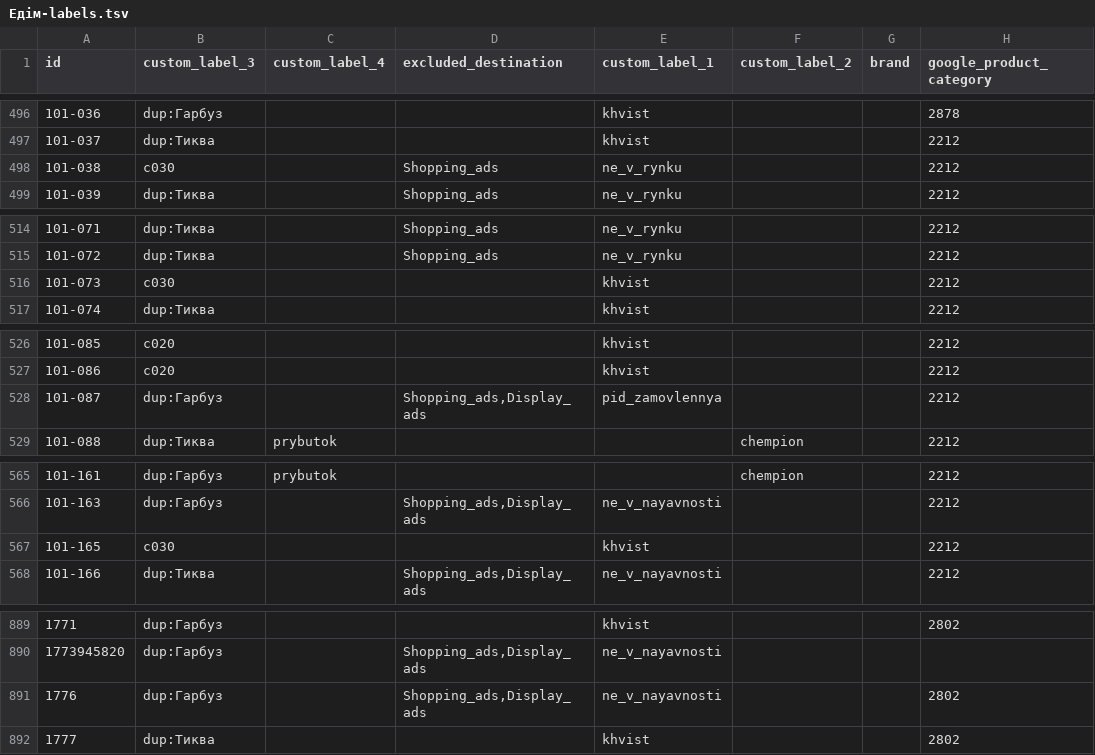
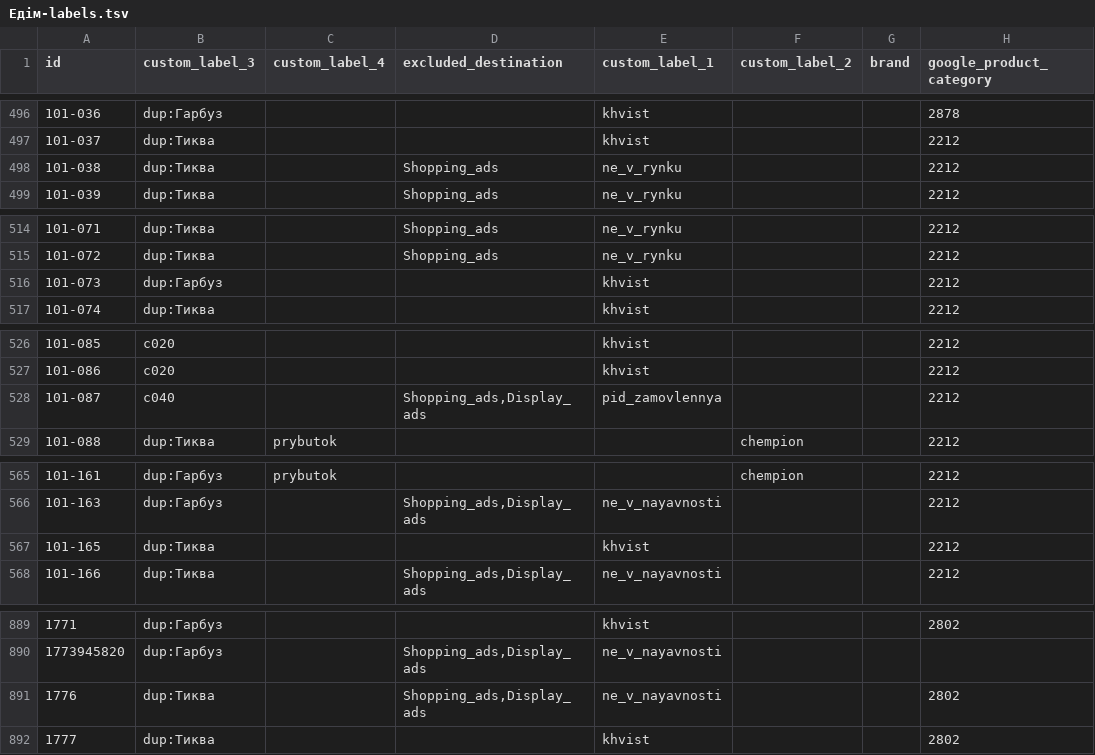
Before and after one commit to enagrosvit-beep/pub, a TSV file: feeds/Едім-labels.tsv, drawn as a sheet; only a part is shown, gaps mark what is left out; the diff covers the shown part only; the diff names each change by its address in the sheet, - before the commit and + after, or states it on an @@ line.

```diff
--- a/feeds/Едім-labels.tsv
+++ b/feeds/Едім-labels.tsv
-B498 (custom_label_3): c030
+B498 (custom_label_3): dup:Тиква
-B516 (custom_label_3): c030
+B516 (custom_label_3): dup:Гарбуз
-B528 (custom_label_3): dup:Гарбуз
+B528 (custom_label_3): c040
-B567 (custom_label_3): c030
+B567 (custom_label_3): dup:Тиква
-B891 (custom_label_3): dup:Гарбуз
+B891 (custom_label_3): dup:Тиква
```
Also changed, not shown: 26 edited cells elsewhere in this file, 2 other files.
